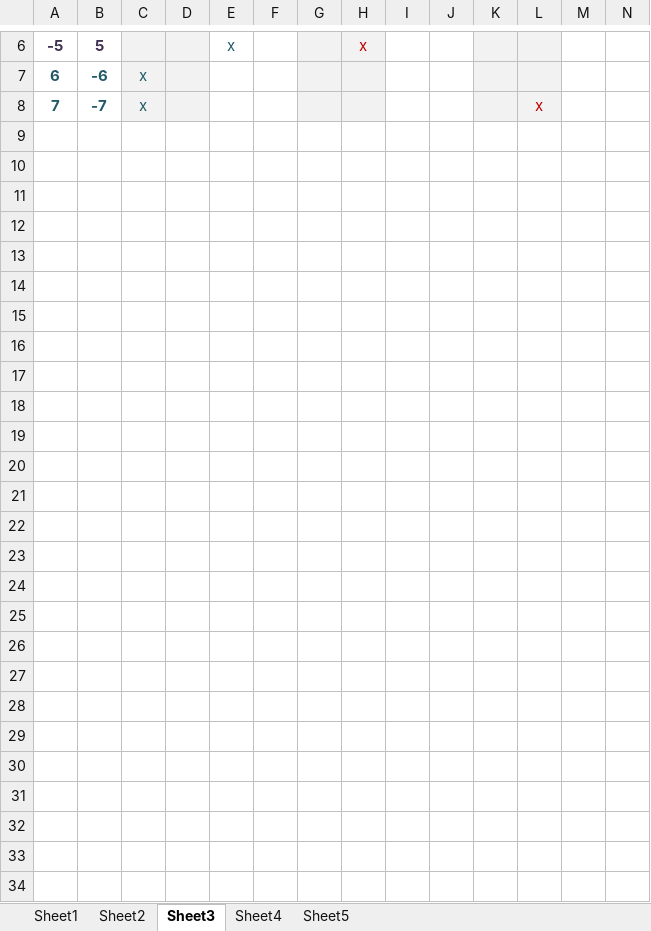
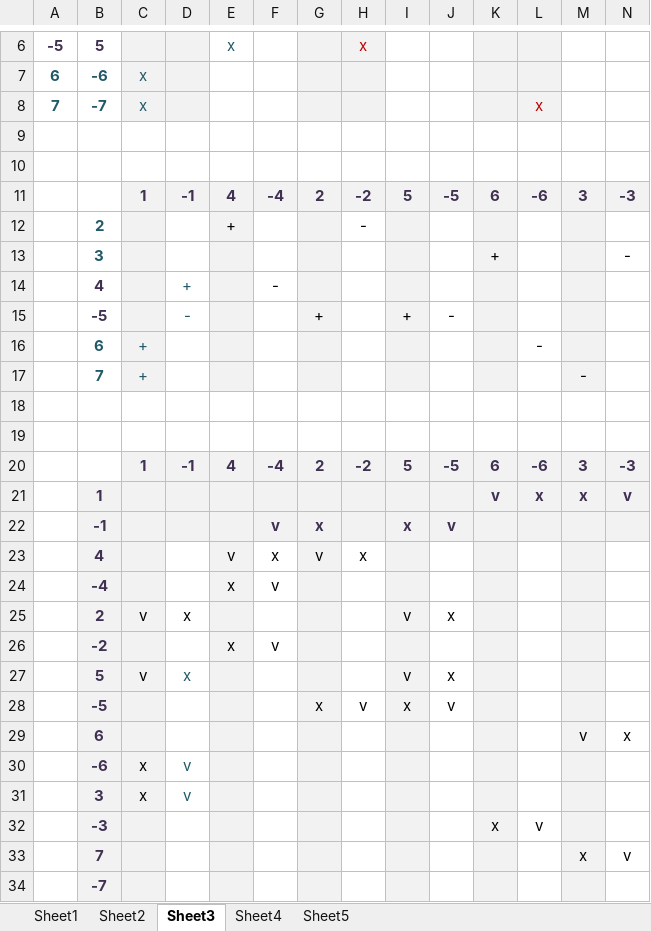
Before and after one commit to kritikov/SATCalculator-released, an Excel workbook: SATCalculator/Resources/sat tables.xlsx, sheet Sheet3, drawn as a sheet; only a part is shown, gaps mark what is left out; values as stored, in another font and other column widths than the file's, no borders; rows hold the shown columns only; the diff names each change by its address in the sheet, - before the commit and + after, or states it on an @@ line.

```diff
--- a/SATCalculator/Resources/sat tables.xlsx (sheet Sheet3)
+++ b/SATCalculator/Resources/sat tables.xlsx (sheet Sheet3)
+row 9: (empty)
+row 10: (empty)
+row 11:  |  | 1 | -1 | 4 | -4 | 2 | -2 | 5 | -5 | 6 | -6 | 3 | -3
+row 12:  | 2 |  |  | + |  |  | -
+row 13:  | 3 |  |  |  |  |  |  |  |  | + |  |  | -
+row 14:  | 4 |  | + |  | -
+row 15:  | -5 |  | - |  |  | + |  | + | -
+row 16:  | 6 | + |  |  |  |  |  |  |  |  | -
+row 17:  | 7 | + |  |  |  |  |  |  |  |  |  | -
+row 18: (empty)
+row 19: (empty)
+row 20:  |  | 1 | -1 | 4 | -4 | 2 | -2 | 5 | -5 | 6 | -6 | 3 | -3
+row 21:  | 1 |  |  |  |  |  |  |  |  | v | x | x | v
+row 22:  | -1 |  |  |  | v | x |  | x | v
+row 23:  | 4 |  |  | v | x | v | x
+row 24:  | -4 |  |  | x | v
+row 25:  | 2 | v | x |  |  |  |  | v | x
+row 26:  | -2 |  |  | x | v
+row 27:  | 5 | v | x |  |  |  |  | v | x
+row 28:  | -5 |  |  |  |  | x | v | x | v
+row 29:  | 6 |  |  |  |  |  |  |  |  |  |  | v | x
+row 30:  | -6 | x | v
+row 31:  | 3 | x | v
+row 32:  | -3 |  |  |  |  |  |  |  |  | x | v
+row 33:  | 7 |  |  |  |  |  |  |  |  |  |  | x | v
+row 34:  | -7
```
Also changed, not shown: 4 other files.
